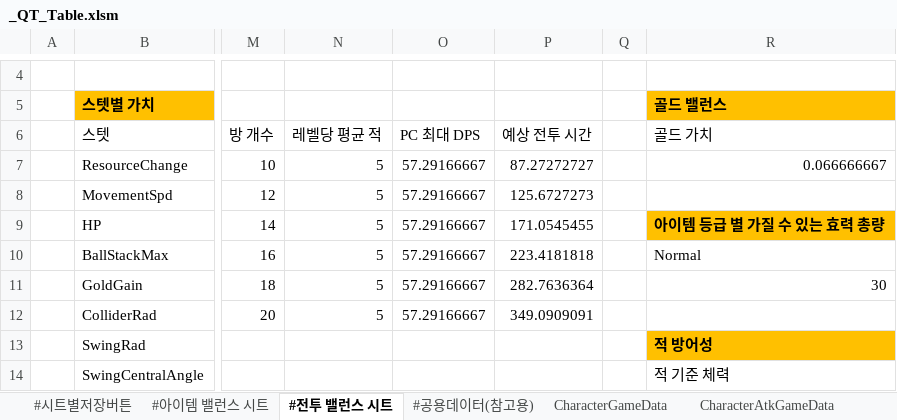
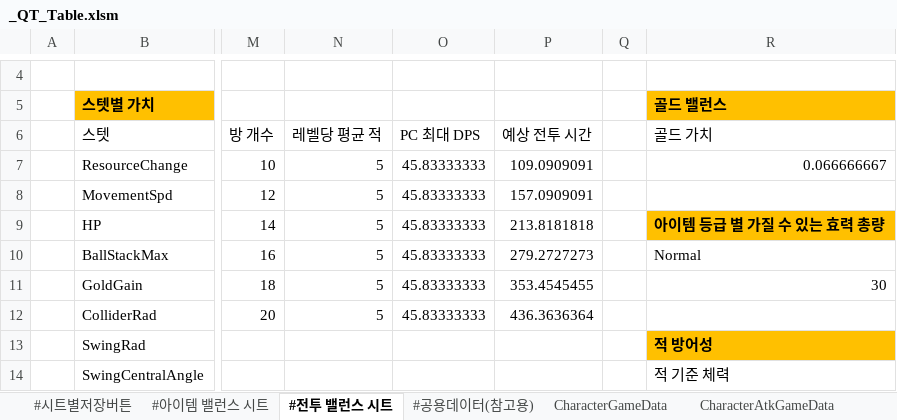
Before and after one commit to Cuty444/QT_Proto, an Excel workbook: _GameData/_QT_Table.xlsm, sheet #전투 밸런스 시트, drawn as a sheet; only a part is shown, gaps mark what is left out; values as stored, in another font and other column widths than the file's, no borders; table styles not drawn; the diff names each change by its address in the sheet, - before the commit and + after, or states it on an @@ line.

```diff
--- a/_GameData/_QT_Table.xlsm (sheet #전투 밸런스 시트)
+++ b/_GameData/_QT_Table.xlsm (sheet #전투 밸런스 시트)
-O7:O12 (PC 최대 DPS): 57.29166667
+O7:O12 (PC 최대 DPS): 45.83333333
-P7 (예상 전투 시간): 87.27272727
+P7 (예상 전투 시간): 109.0909091
-P8 (예상 전투 시간): 125.6727273
+P8 (예상 전투 시간): 157.0909091
-P9 (예상 전투 시간): 171.0545455
+P9 (예상 전투 시간): 213.8181818
-P10 (예상 전투 시간): 223.4181818
+P10 (예상 전투 시간): 279.2727273
-P11 (예상 전투 시간): 282.7636364
+P11 (예상 전투 시간): 353.4545455
-P12 (예상 전투 시간): 349.0909091
+P12 (예상 전투 시간): 436.3636364
```
Also changed, not shown: sheet BuffEffectGameData, sheet ItemGameData, sheet ItemEffectGameData, sheet CharacterAtkGameData, sheet SpecialEffectGameData, other sheet tabs, 5 other files.
